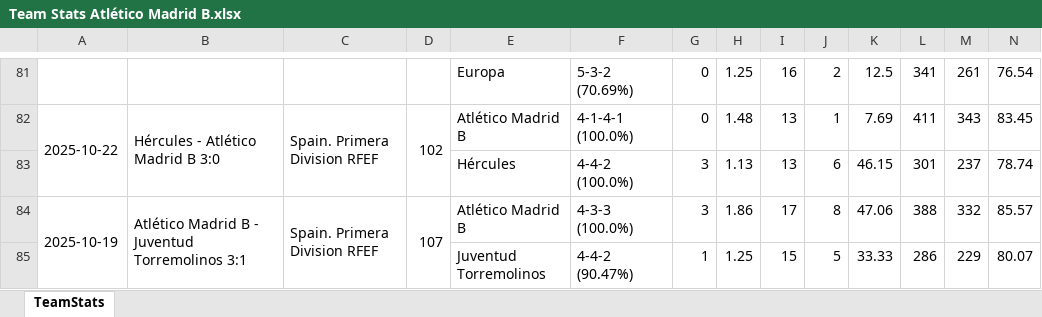
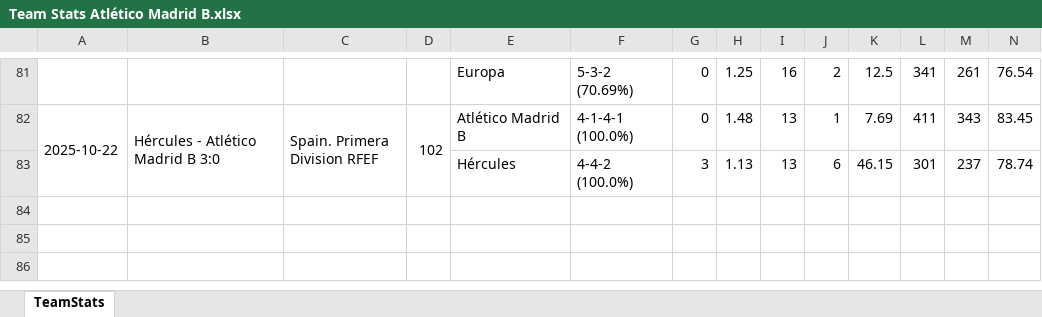
Before and after one commit to vceazurita-ship-it/Real-Madrid-Castilla-26-27, an Excel workbook: public/data/wys/Team Stats Atlético Madrid B.xlsx, sheet TeamStats, drawn as a sheet; only a part is shown, gaps mark what is left out; values as stored, in another font and other column widths than the file's, no borders; rows hold the shown columns only; the diff names each change by its address in the sheet, - before the commit and + after, or states it on an @@ line.

```diff
--- a/public/data/wys/Team Stats Atlético Madrid B.xlsx (sheet TeamStats)
+++ b/public/data/wys/Team Stats Atlético Madrid B.xlsx (sheet TeamStats)
-row 84: 2025-10-19 | Atlético Madrid B - Juventud Torremolinos 3:1 | Spain. Primera Division RFEF | 107 | Atlético Madrid B | 4-3-3 (100.0%) | 3 | 1.86 | 17 | 8 | 47.06 | 388 | 332 | 85.57
-row 85:  |  |  |  | Juventud Torremolinos | 4-4-2 (90.47%) | 1 | 1.25 | 15 | 5 | 33.33 | 286 | 229 | 80.07
```
Also changed, not shown: public/data/wys/Team Stats Antequera.xlsx, public/data/wys/Team Stats Gimnàstic Tarragona.xlsx, 21 other files.
